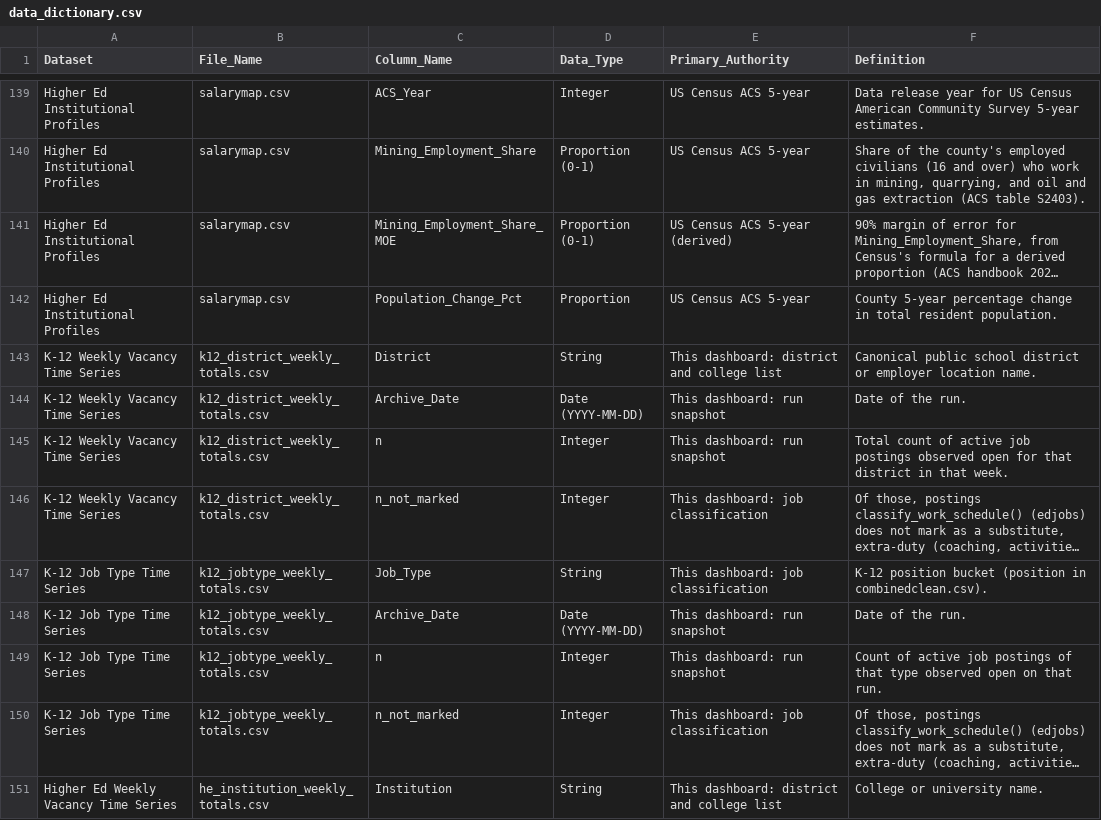
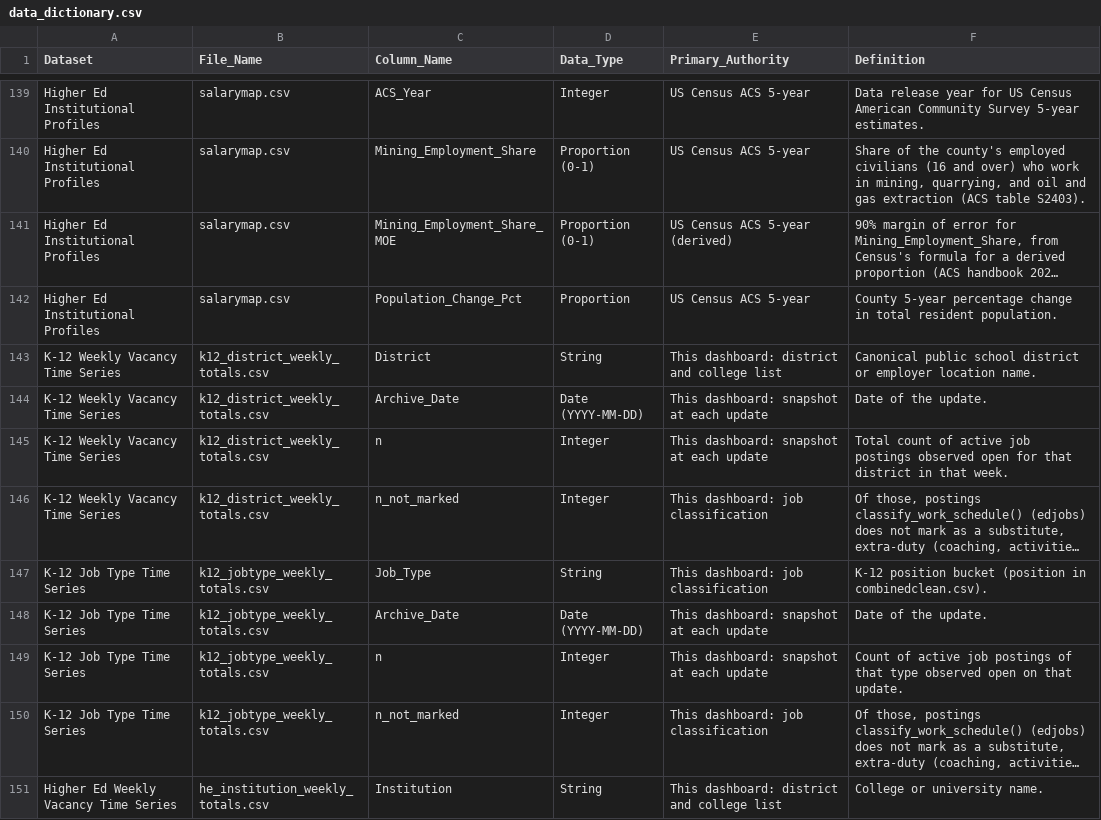
Before and after one commit to bostickmike/Montana-Education-Jobs-Dashboard, a CSV file: Mt_Ed_Jobs/data_dictionary.csv, drawn as a sheet; only a part is shown, gaps mark what is left out; long unchanged cells end in …; the diff covers the shown part only; the diff names each change by its address in the sheet, - before the commit and + after, or states it on an @@ line.

```diff
--- a/Mt_Ed_Jobs/data_dictionary.csv
+++ b/Mt_Ed_Jobs/data_dictionary.csv
-E144:E145 (Primary_Authority): This dashboard: run snapshot
+E144:E145 (Primary_Authority): This dashboard: snapshot at each update
-F144 (Definition): Date of the run.
+F144 (Definition): Date of the update.
-E148:E149 (Primary_Authority): This dashboard: run snapshot
+E148:E149 (Primary_Authority): This dashboard: snapshot at each update
-F148 (Definition): Date of the run.
+F148 (Definition): Date of the update.
-F149 (Definition): …on that run.
+F149 (Definition): …on that update.
```
Also changed, not shown: 33 edited cells elsewhere in this file, 4 other files.
